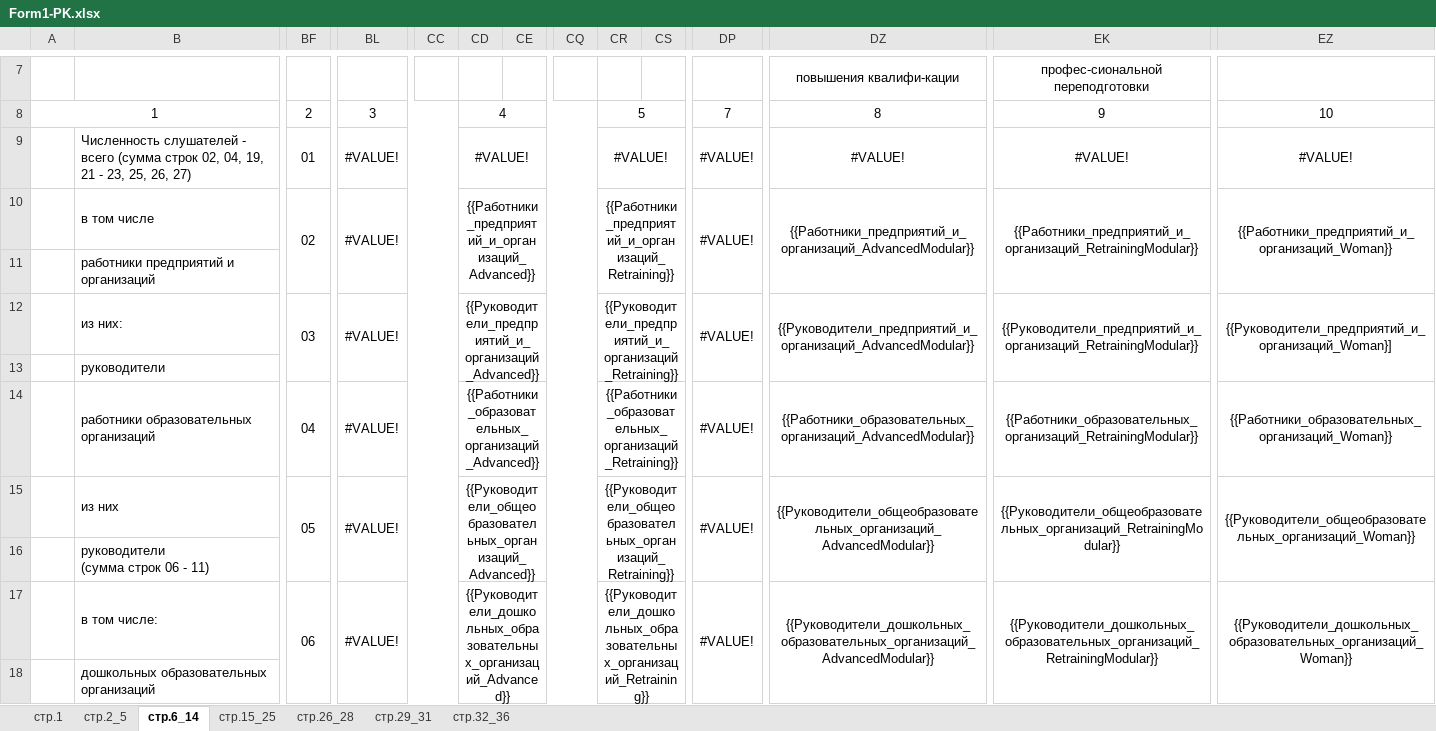
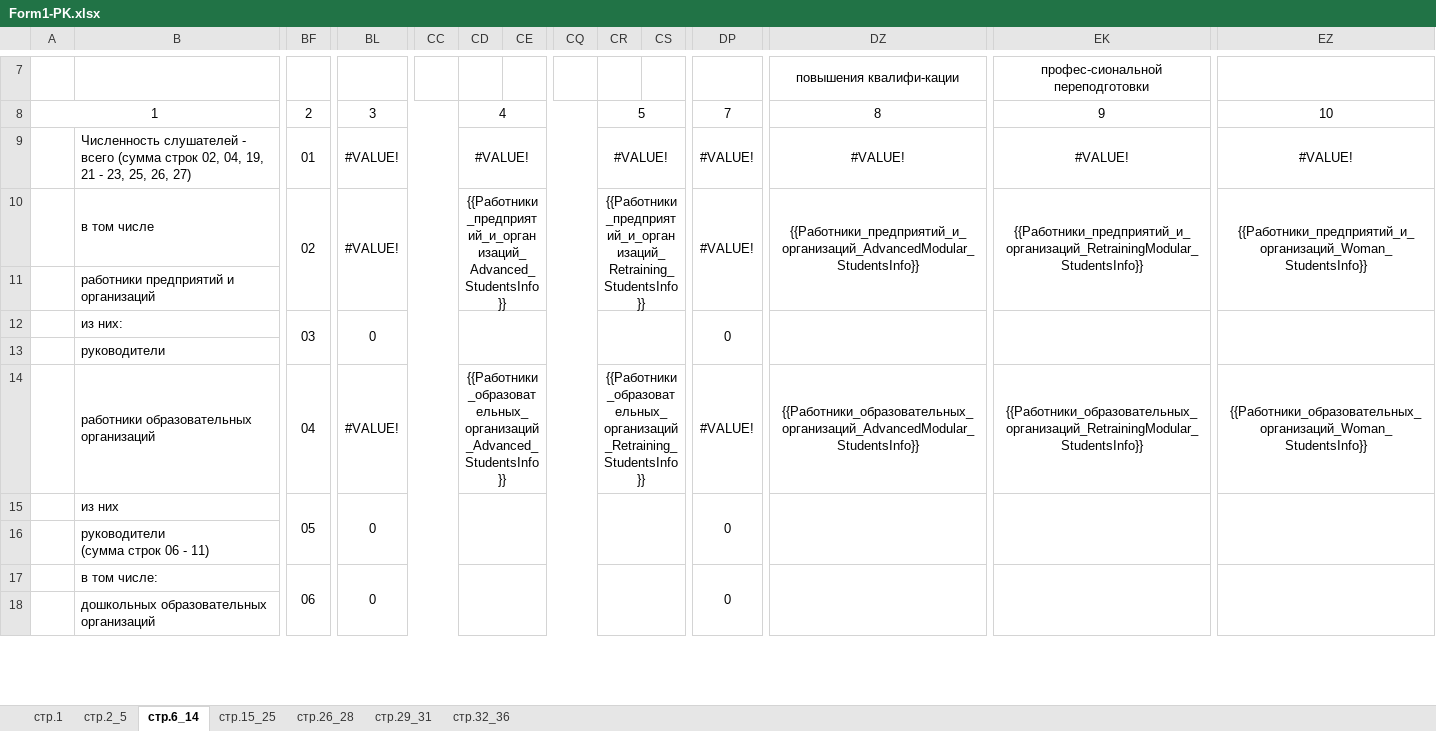
Before and after one commit to GladCom/Cifralab, an Excel workbook: src/Students.Report/Templates/Form1-PK.xlsx, sheet стр.6_14, drawn as a sheet; only a part is shown, gaps mark what is left out; values as stored, in another font and other column widths than the file's, no borders; removed rows and columns are numbered as before the commit, all else as after; rows hold the shown columns only; the diff covers the shown part only; the diff names each change by its address in the sheet, - before the commit and + after, or states it on an @@ line.

Commit message:
Обновления в шаблоне

```diff
--- a/src/Students.Report/Templates/Form1-PK.xlsx (sheet стр.6_14)
+++ b/src/Students.Report/Templates/Form1-PK.xlsx (sheet стр.6_14)
-CD10: {{Работники_предприятий_и_организаций_Advanced}}
+CD10: {{Работники_предприятий_и_организаций_Advanced_StudentsInfo}}
-CR10: {{Работники_предприятий_и_организаций_Retraining}}
+CR10: {{Работники_предприятий_и_организаций_Retraining_StudentsInfo}}
-DZ10: {{Работники_предприятий_и_организаций_AdvancedModular}}
+DZ10: {{Работники_предприятий_и_организаций_AdvancedModular_StudentsInfo}}
-EK10: {{Работники_предприятий_и_организаций_RetrainingModular}}
+EK10: {{Работники_предприятий_и_организаций_RetrainingModular_StudentsInfo}}
-EZ10: {{Работники_предприятий_и_организаций_Woman}}
+EZ10: {{Работники_предприятий_и_организаций_Woman_StudentsInfo}}
-row 12:  | из них: | 03 | #VALUE! |  | {{Руководители_предприятий_и_организаций_Advanced}} |  |  | {{Руководители_предприятий_и_организаций_Retraining}} |  | #VALUE! | {{Руководители_предприятий_и_организаций_AdvancedModular}} | {{Руководители_предприятий_и_организаций_RetrainingModular}} | {{Руководители_предприятий_и_организаций_Woman}]
+row 12:  | из них: | 03 | 0 |  |  |  |  |  |  | 0
-CD14: {{Работники_образовательных_организаций_Advanced}}
+CD14: {{Работники_образовательных_организаций_Advanced_StudentsInfo}}
-CR14: {{Работники_образовательных_организаций_Retraining}}
+CR14: {{Работники_образовательных_организаций_Retraining_StudentsInfo}}
-DZ14: {{Работники_образовательных_организаций_AdvancedModular}}
+DZ14: {{Работники_образовательных_организаций_AdvancedModular_StudentsInfo}}
-EK14: {{Работники_образовательных_организаций_RetrainingModular}}
+EK14: {{Работники_образовательных_организаций_RetrainingModular_StudentsInfo}}
-EZ14: {{Работники_образовательных_организаций_Woman}}
+EZ14: {{Работники_образовательных_организаций_Woman_StudentsInfo}}
-row 15:  | из них | 05 | #VALUE! |  | {{Руководители_общеобразовательных_организаций_Advanced}} |  |  | {{Руководители_общеобразовательных_организаций_Retraining}} |  | #VALUE! | {{Руководители_общеобразовательных_организаций_AdvancedModular}} | {{Руководители_общеобразовательных_организаций_RetrainingModular}} | {{Руководители_общеобразовательных_организаций_Woman}}
+row 15:  | из них | 05 | 0 |  |  |  |  |  |  | 0
-row 17:  | в том числе: | 06 | #VALUE! |  | {{Руководители_дошкольных_образовательных_организаций_Advanced}} |  |  | {{Руководители_дошкольных_образовательных_организаций_Retraining}} |  | #VALUE! | {{Руководители_дошкольных_образовательных_организаций_AdvancedModular}} | {{Руководители_дошкольных_образовательных_организаций_RetrainingModular}} | {{Руководители_дошкольных_образовательных_организаций_Woman}}
+row 17:  | в том числе: | 06 | 0 |  |  |  |  |  |  | 0
```
Also changed, not shown: 12 added rows, 12 removed rows and 30 edited cells elsewhere in this sheet, sheet стр.2_5.
